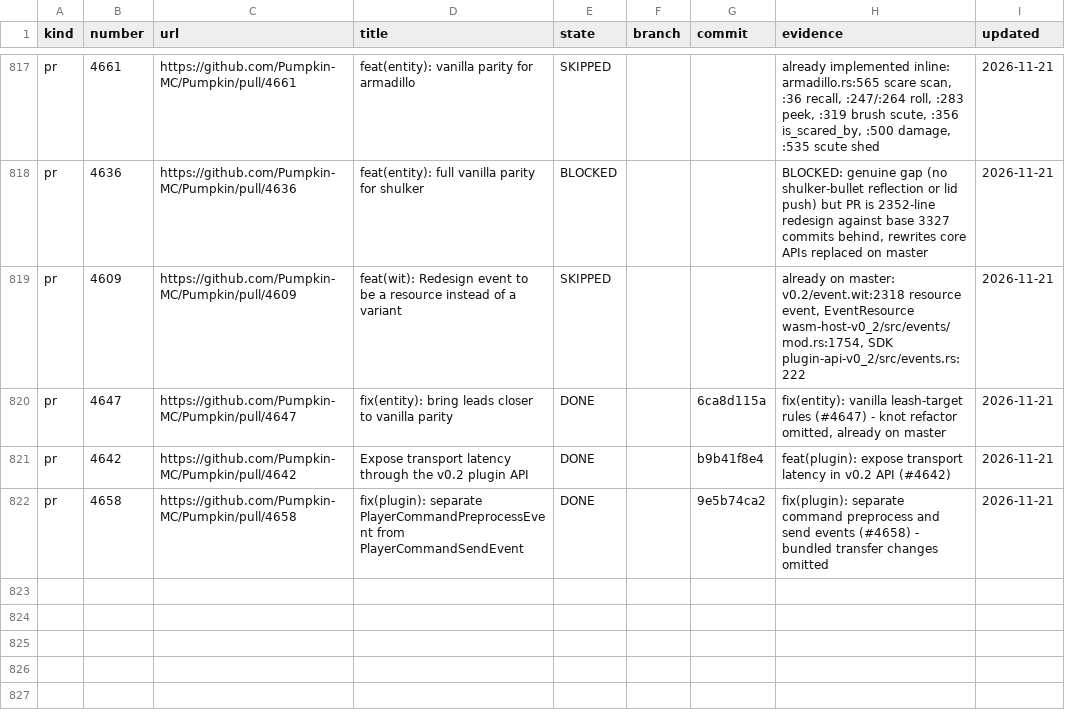
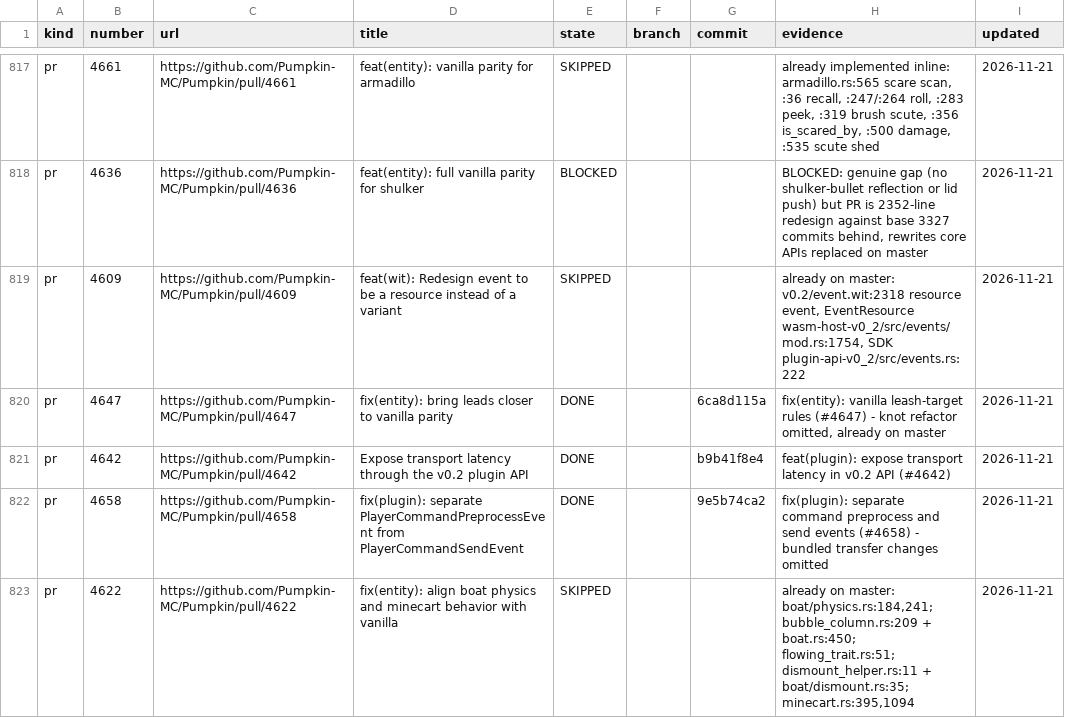
Before and after one commit to ArkFlame/Kabocha, a TSV file: docs/LEDGER.tsv, drawn as a sheet; only a part is shown, gaps mark what is left out.

```diff
--- a/docs/LEDGER.tsv
+++ b/docs/LEDGER.tsv
@@ -822 +822,2 @@ pr	4642	https://github.com/Pumpkin-MC/Pumpkin/pull/4642	Expose transport latency
 pr	4658	https://github.com/Pumpkin-MC/Pumpkin/pull/4658	fix(plugin): separate PlayerCommandPreprocessEvent from PlayerCommandSendEvent	DONE		9e5b74ca2	fix(plugin): separate command preprocess and send events (#4658) - bundled transfer changes omitted	2026-11-21
+pr	4622	https://github.com/Pumpkin-MC/Pumpkin/pull/4622	fix(entity): align boat physics and minecart behavior with vanilla	SKIPPED			already on master: boat/physics.rs:184,241; bubble_column.rs:209 + boat.rs:450; flowing_trait.rs:51; dismount_helper.rs:11 + boat/dismount.rs:35; minecart.rs:395,1094	2026-11-21
```
Also changed, not shown: docs/OUTCOMES.tsv, 2 other files.
